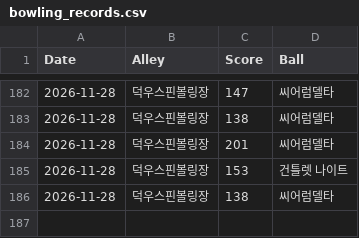
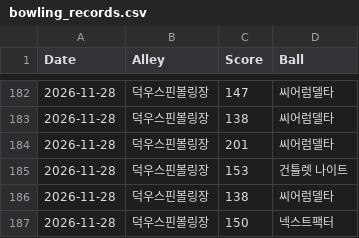
Before and after one commit to shadowqqq-bot/bowling, a CSV file: bowling_records.csv, drawn as a sheet; only a part is shown, gaps mark what is left out; the diff names each change by its address in the sheet, - before the commit and + after, or states it on an @@ line.

Commit message:
새 볼링 점수 추가

```diff
--- a/bowling_records.csv
+++ b/bowling_records.csv
+row 187: 2026-11-28 | 덕우스핀볼링장 | 150 | 넥스트팩터
```
